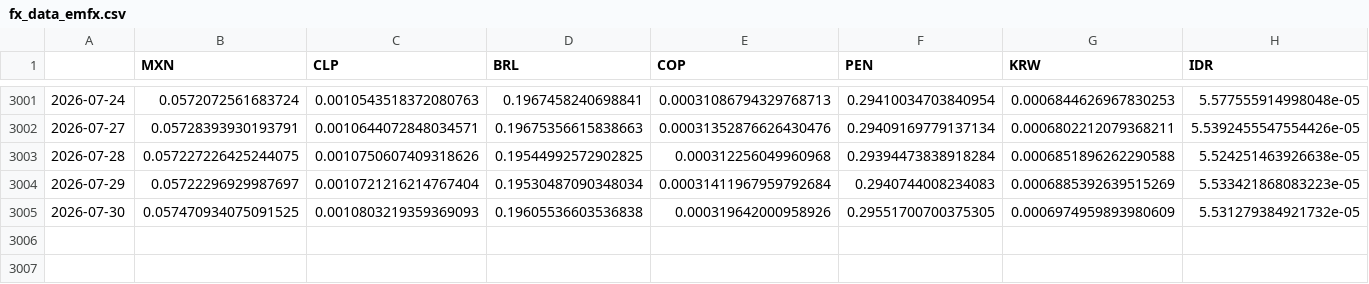
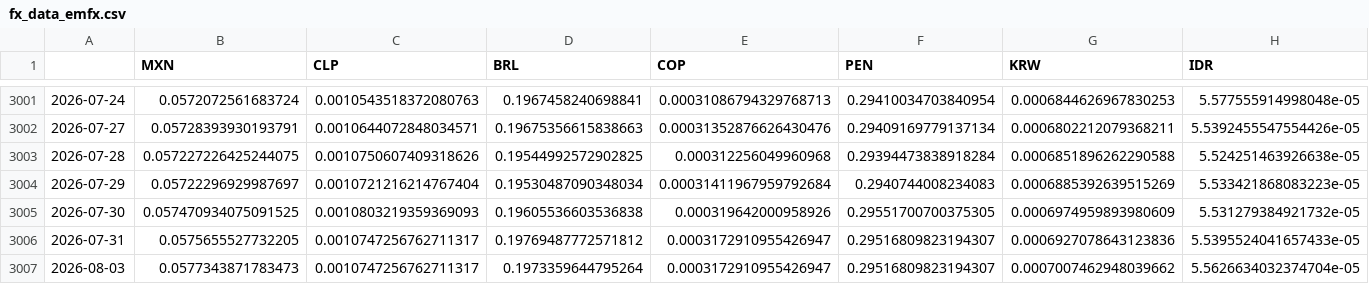
Before and after one commit to DataVizHonduran/EMFX_risk_diffusion, a CSV file: fx_data_emfx.csv, drawn as a sheet; only a part is shown, gaps mark what is left out; rows hold the shown columns only; the diff names each change by its address in the sheet, - before the commit and + after, or states it on an @@ line.

```diff
--- a/fx_data_emfx.csv
+++ b/fx_data_emfx.csv
+row 3006: 2026-07-31 | 0.0575655527732205 | 0.0010747256762711317 | 0.19769487772571812 | 0.0003172910955426947 | 0.29516809823194307 | 0.0006927078643123836 | 5.5395524041657433e-05
+row 3007: 2026-08-03 | 0.0577343871783473 | 0.0010747256762711317 | 0.1973359644795264 | 0.0003172910955426947 | 0.29516809823194307 | 0.0007007462948039662 | 5.5626634032374704e-05
```
Also changed, not shown: fx_data_raw.csv.
